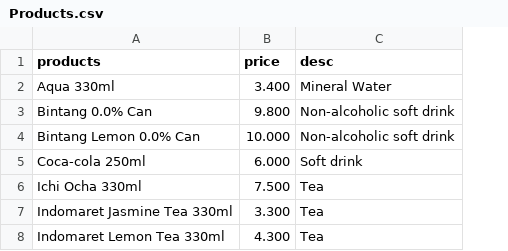
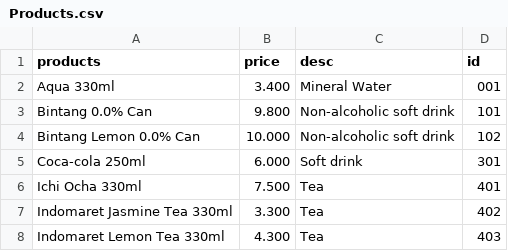
Before and after one commit to CowboyHeIs/Shop, a CSV file: main/Products.csv, drawn as a sheet; the diff names each change by its address in the sheet, - before the commit and + after, or states it on an @@ line.

Commit message:
Added main/add, main/xlm, main/json, main/xml<id>, main/json/<id>

```diff
--- a/main/Products.csv
+++ b/main/Products.csv
+column D (id), rows 2-8: 001 | 101 | 102 | 301 | 401 | 402 | 403
```
Also changed, not shown: 12 other files.
